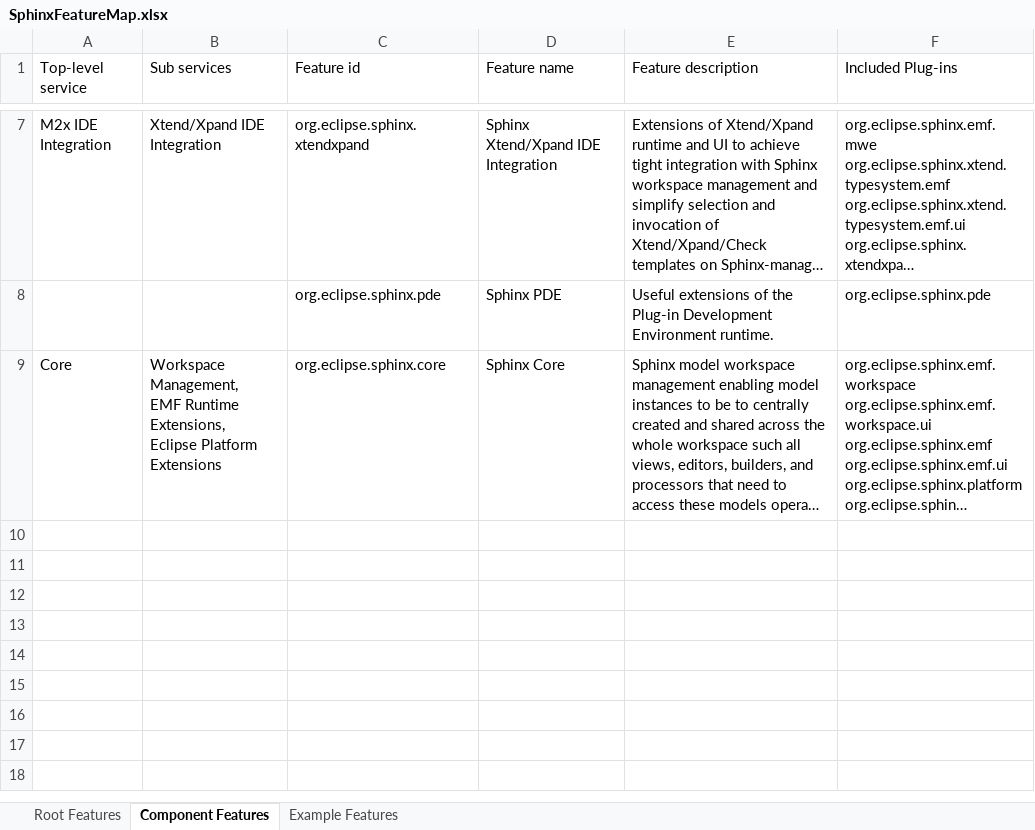
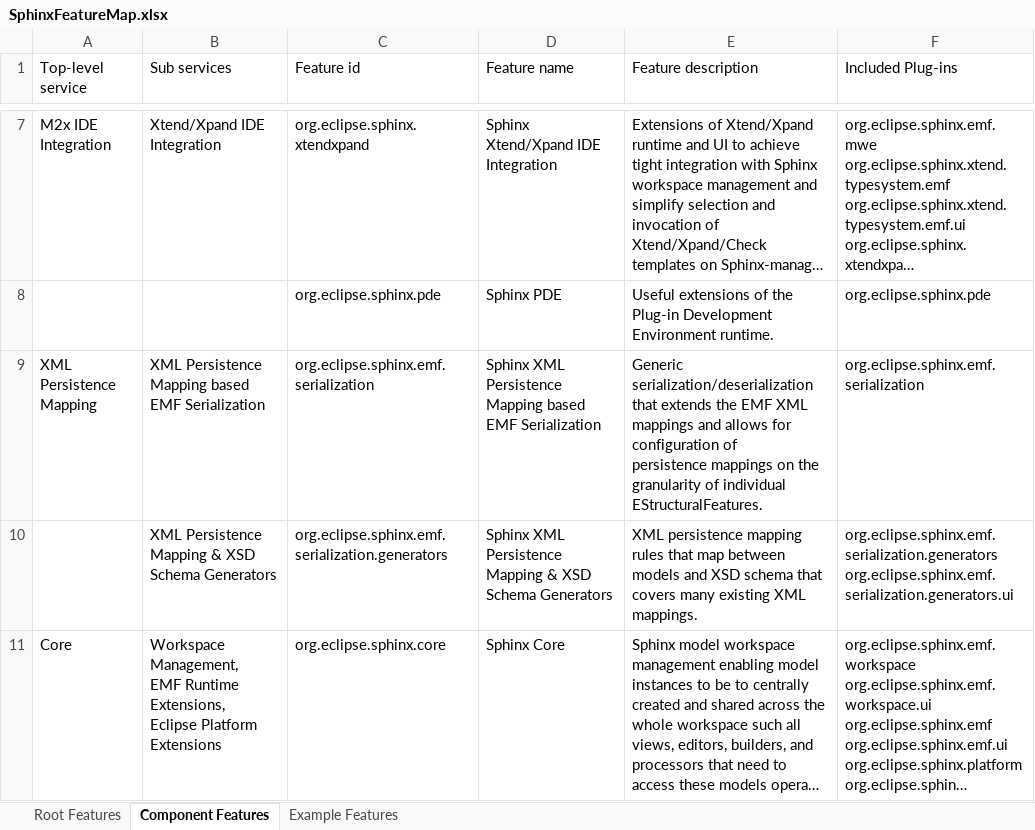
Before and after one commit to IncQueryLabs/org.eclipse.sphinx, an Excel workbook: docs/org.eclipse.sphinx.doc.design/excel/SphinxFeatureMap.xlsx, sheet Component Features, drawn as a sheet; only a part is shown, gaps mark what is left out; long unchanged cells end in …; values as stored, in another font and other column widths than the file's, no borders; table styles not drawn; ↵ is a line break in a cell; the diff names each change by its address in the sheet, - before the commit and + after, or states it on an @@ line.

Commit message:
ASSIGNED - bug 430514: Add Sphinx serialization generators feature to enable support of XML Persistence Mapping schema generators
https://bugs.eclipse.org/bugs/show_bug.cgi?id=430514

Fixed as proposed.

```diff
--- a/docs/org.eclipse.sphinx.doc.design/excel/SphinxFeatureMap.xlsx (sheet Component Features)
+++ b/docs/org.eclipse.sphinx.doc.design/excel/SphinxFeatureMap.xlsx (sheet Component Features)
+row 9: XML Persistence Mapping | XML Persistence Mapping based EMF Serialization | org.eclipse.sphinx.emf.serialization | Sphinx XML Persistence Mapping based EMF Serialization | Generic serialization/deserialization that extends the EMF XML mappings and allows for configuration of ↵ persistence mappings on the granularity of individual EStructuralFeatures. | org.eclipse.sphinx.emf.serialization
+row 10:  | XML Persistence Mapping & XSD Schema Generators | org.eclipse.sphinx.emf.serialization.generators | Sphinx XML Persistence Mapping & XSD Schema Generators | XML persistence mapping rules that map between models and XSD schema that covers many existing XML mappings. | org.eclipse.sphinx.emf.serialization.generators org.eclipse.sphinx.emf.serialization.generators.ui
```
Also changed, not shown: sheet Root Features, 12 other files.
